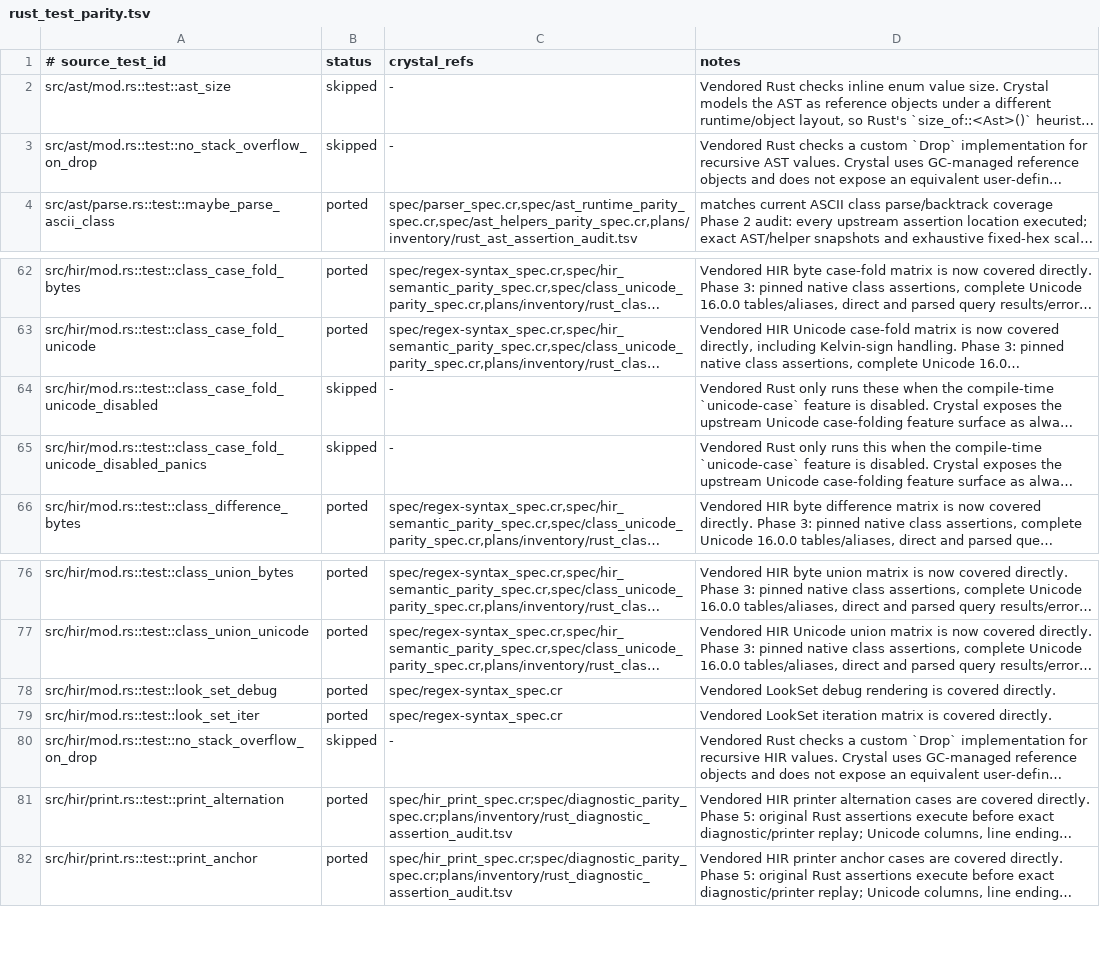
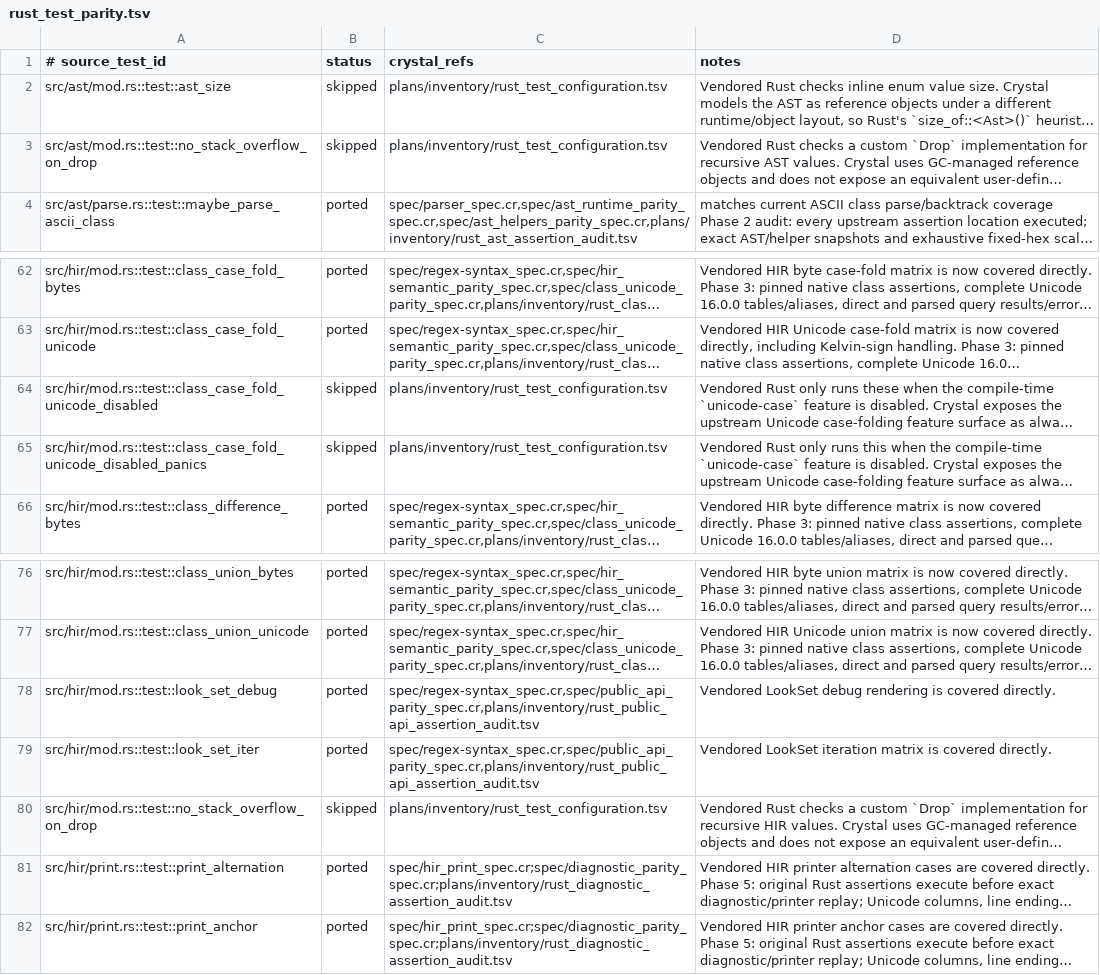
Before and after one commit to dsisnero/regex-syntax, a TSV file: plans/inventory/rust_test_parity.tsv, drawn as a sheet; only a part is shown, gaps mark what is left out; long unchanged cells end in …; the diff covers the shown part only; the diff names each change by its address in the sheet, - before the commit and + after, or states it on an @@ line.

```diff
--- a/plans/inventory/rust_test_parity.tsv
+++ b/plans/inventory/rust_test_parity.tsv
-C2:C3 (crystal_refs): -
+C2:C3 (crystal_refs): plans/inventory/rust_test_configuration.tsv
-C64:C65 (crystal_refs): -
+C64:C65 (crystal_refs): plans/inventory/rust_test_configuration.tsv
-C78:C79 (crystal_refs): spec/regex-syntax_spec.cr
+C78:C79 (crystal_refs): spec/regex-syntax_spec.cr,spec/public_api_parity_spec.cr,plans/inventory/rust_public_api_assertion_audit.tsv
-C80 (crystal_refs): -
+C80 (crystal_refs): plans/inventory/rust_test_configuration.tsv
```
Also changed, not shown: 12 edited cells elsewhere in this file, plans/inventory/rust_port_inventory.tsv, plans/inventory/rust_source_parity.tsv, 12 other files.
